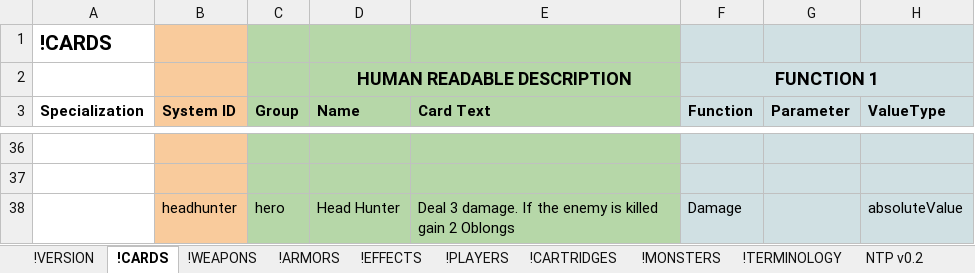
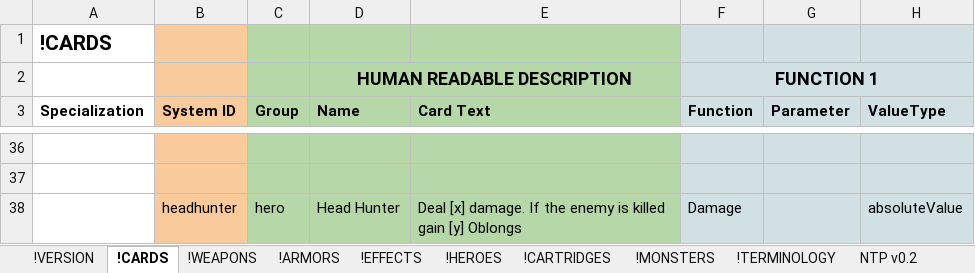
Before and after one commit to marcakafoddex/neutropia-data, an Excel workbook: game/Neutropia PROTOTYPE.xlsx, sheet !CARDS, drawn as a sheet; only a part is shown, gaps mark what is left out; values as stored, in another font and other column widths than the file's, no borders; charts and pictures not drawn; the diff names each change by its address in the sheet, - before the commit and + after, or states it on an @@ line.

Commit message:
Renamed heroes tab

```diff
--- a/game/Neutropia PROTOTYPE.xlsx (sheet !CARDS)
+++ b/game/Neutropia PROTOTYPE.xlsx (sheet !CARDS)
-sheet tab: !PLAYERS
+sheet tab: !HEROES
-E38 (Card Text): Deal 3 damage. If the enemy is killed gain 2 Oblongs
+E38 (Card Text): Deal [x] damage. If the enemy is killed gain [y] Oblongs
```
Also changed, not shown: sheet !EFFECTS, sheet NTP v0.2, sheet !WEAPONS, sheet !HEROES.
